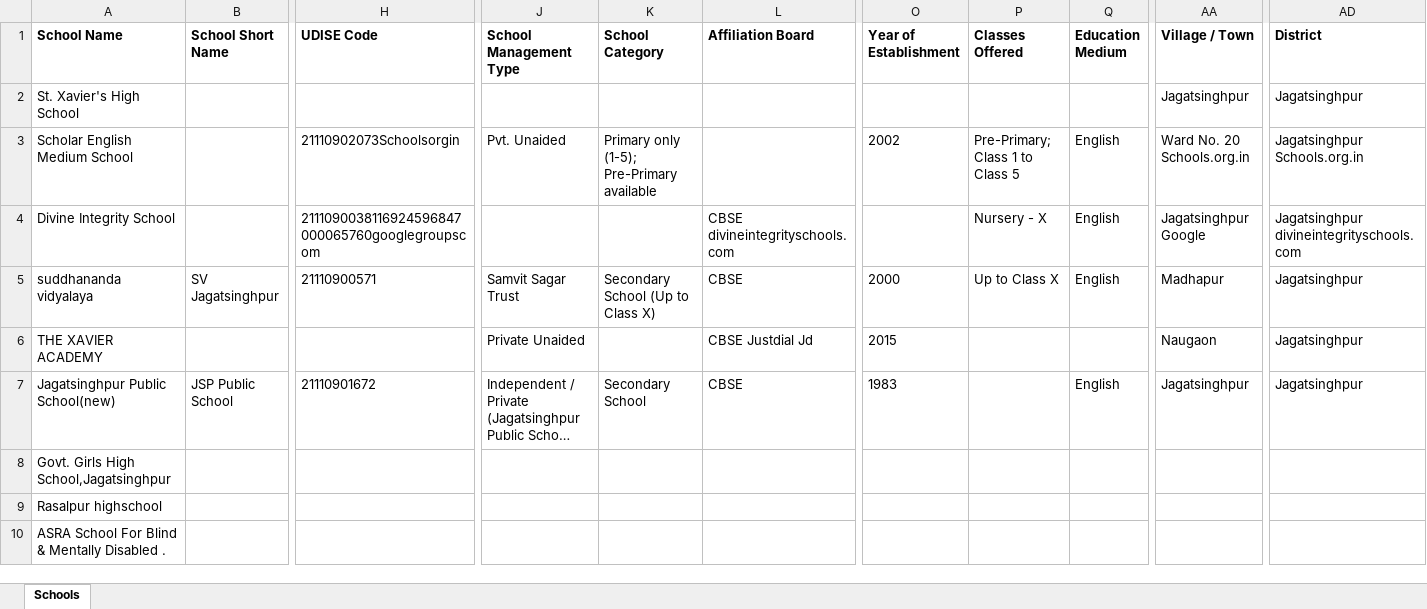
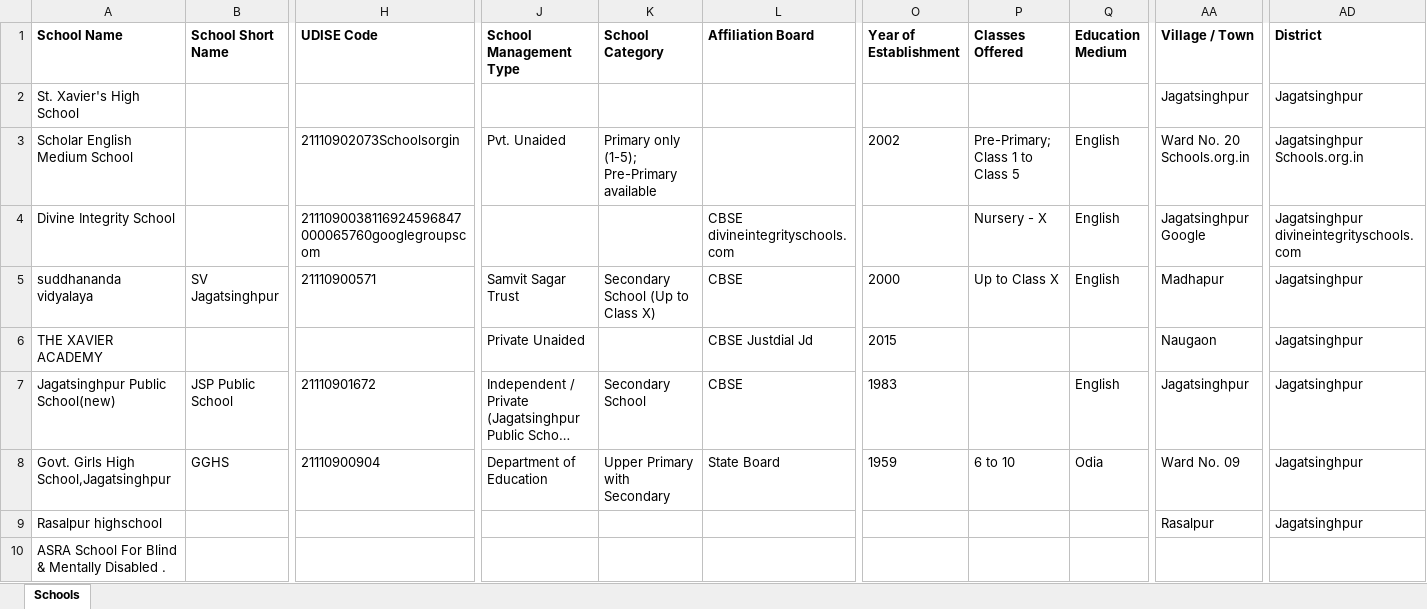
Before and after one commit to anandsagar6/School_Data_Scraper, an Excel workbook: Temp_Data/Odisha_Jagatsinghpur_temporary_schools.xlsx, sheet Schools, drawn as a sheet; only a part is shown, gaps mark what is left out; long unchanged cells end in …; values as stored, in another font and other column widths than the file's, no borders; the diff covers the shown part only; the diff names each change by its address in the sheet, - before the commit and + after, or states it on an @@ line.

Commit message:
school data: school saved in Jagatsinghpur (rank 8/10)

```diff
--- a/Temp_Data/Odisha_Jagatsinghpur_temporary_schools.xlsx (sheet Schools)
+++ b/Temp_Data/Odisha_Jagatsinghpur_temporary_schools.xlsx (sheet Schools)
-B8 (School Short Name): (empty)
+B8 (School Short Name): GGHS
-H8 (UDISE Code): (empty)
+H8 (UDISE Code): 21110900904
-J8 (School Management Type): (empty)
+J8 (School Management Type): Department of Education
-K8 (School Category): (empty)
+K8 (School Category): Upper Primary with Secondary
-L8 (Affiliation Board): (empty)
+L8 (Affiliation Board): State Board
-O8 (Year of Establishment): (empty)
+O8 (Year of Establishment): 1959
-P8 (Classes Offered): (empty)
+P8 (Classes Offered): 6 to 10
-Q8 (Education Medium): (empty)
+Q8 (Education Medium): Odia
-AA8 (Village / Town): (empty)
+AA8 (Village / Town): Ward No. 09
-AD8:AD9 (District): (empty)
+AD8:AD9 (District): Jagatsinghpur
-AA9 (Village / Town): (empty)
+AA9 (Village / Town): Rasalpur
```
Also changed, not shown: 13 edited cells elsewhere in this sheet, 1 other file.
